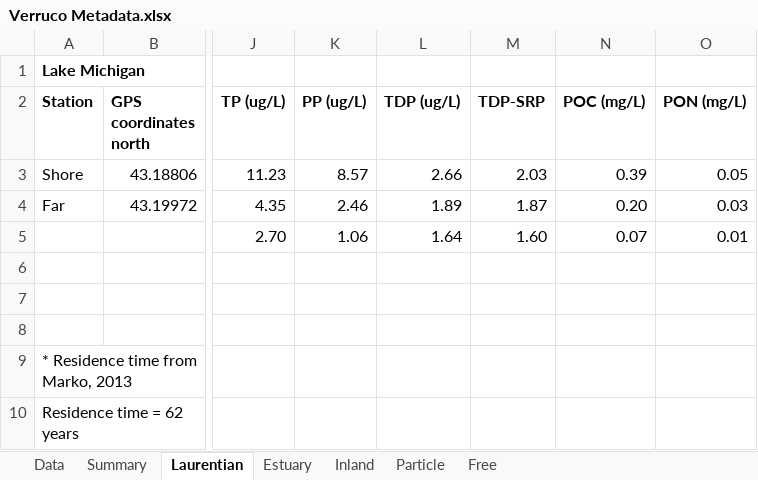
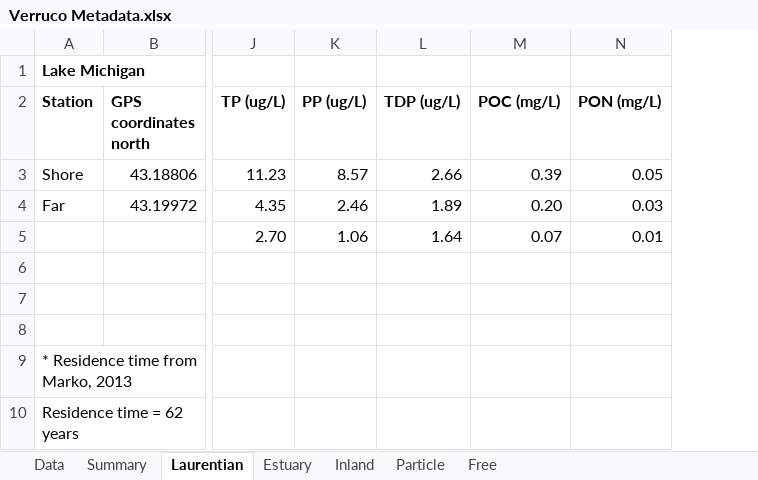
Before and after one commit to DenefLab/Verruco, an Excel workbook: analysis/Verruco Metadata.xlsx, sheet Laurentian, drawn as a sheet; only a part is shown, gaps mark what is left out; values as stored, in another font and other column widths than the file's, no borders; the diff names each change by its address in the sheet, - before the commit and + after, or states it on an @@ line.

```diff
--- a/analysis/Verruco Metadata.xlsx (sheet Laurentian)
+++ b/analysis/Verruco Metadata.xlsx (sheet Laurentian)
-column M (TDP-SRP), rows 3-5: 2.03 | 1.87 | 1.60
```
Also changed, not shown: sheet Inland, sheet Estuary.
